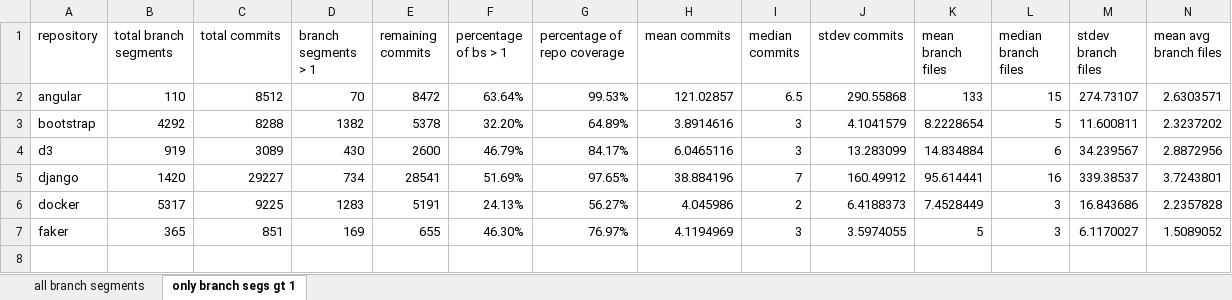
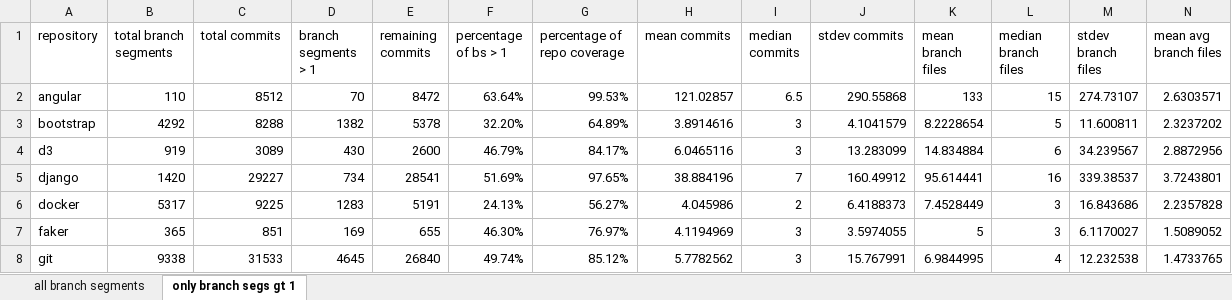
Before and after one commit to dtg3/repostat, an Excel workbook: data/distributions.xlsx, sheet only branch segs gt 1, drawn as a sheet; only a part is shown; values as stored, in another font and other column widths than the file's, no borders; rows hold the shown columns only; the diff names each change by its address in the sheet, - before the commit and + after, or states it on an @@ line.

Commit message:
Add git to distributions

```diff
--- a/data/distributions.xlsx (sheet only branch segs gt 1)
+++ b/data/distributions.xlsx (sheet only branch segs gt 1)
+row 8: git | 9338 | 31533 | 4645 | 26840 | 49.74% | 85.12% | 5.7782562 | 3 | 15.767991 | 6.9844995 | 4 | 12.232538 | 1.4733765
```
Also changed, not shown: sheet all branch segments.
